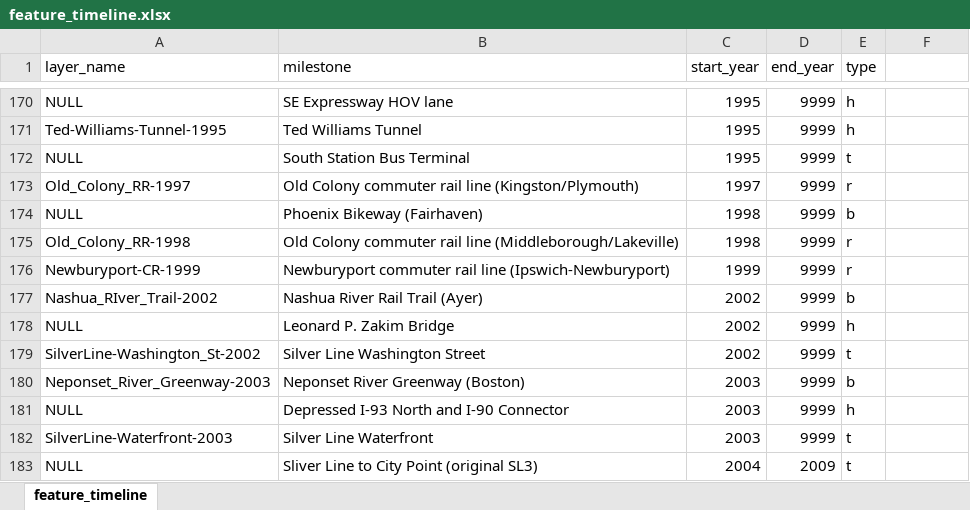
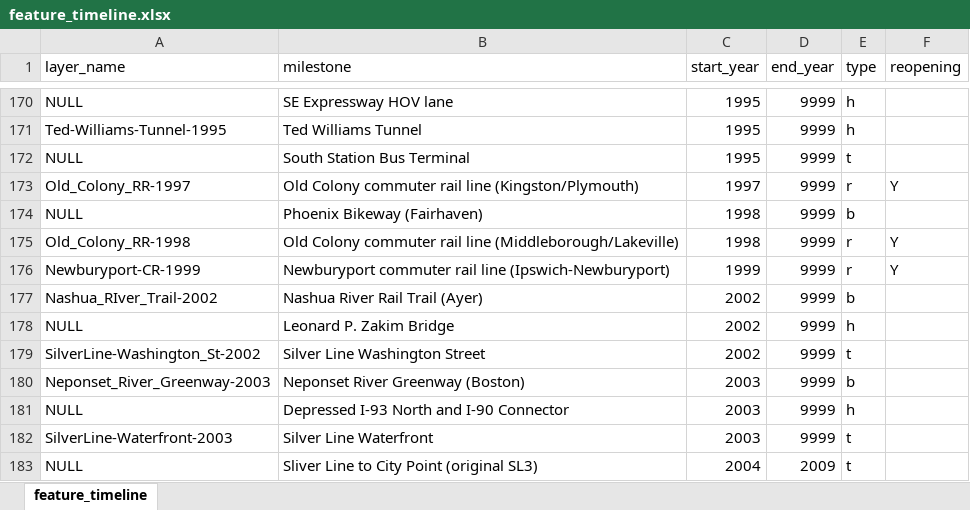
Before and after one commit to bkrepp-ctps/prototype-historical-map, an Excel workbook: xlsx/feature_timeline.xlsx, sheet feature_timeline, drawn as a sheet; only a part is shown, gaps mark what is left out; values as stored, in another font and other column widths than the file's, no borders; the diff names each change by its address in the sheet, - before the commit and + after, or states it on an @@ line.

Commit message:
Added and populated column indicating reopening.

```diff
--- a/xlsx/feature_timeline.xlsx (sheet feature_timeline)
+++ b/xlsx/feature_timeline.xlsx (sheet feature_timeline)
-F1: (empty)
+F1: reopening
-F173 (reopening): (empty)
+F173 (reopening): Y
-F175:F176 (reopening): (empty)
+F175:F176 (reopening): Y
```
Also changed, not shown: 1 other file.
